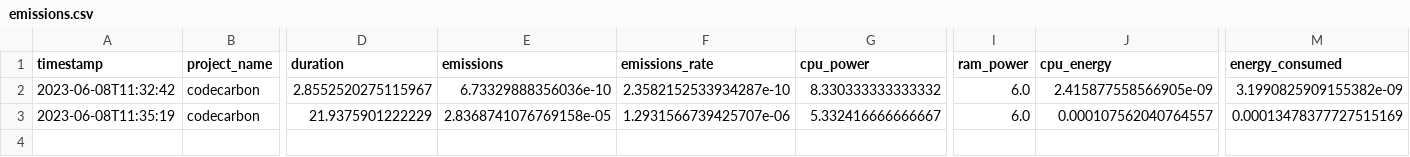
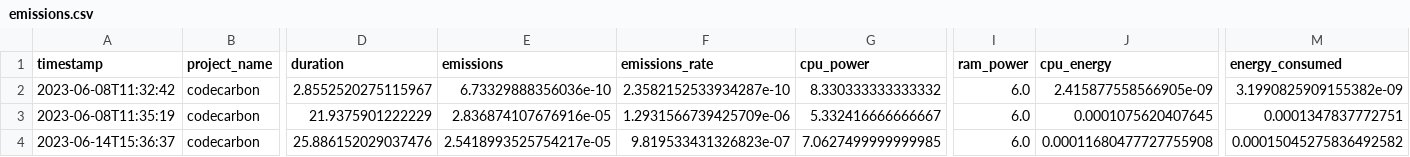
Before and after one commit to hdacosta400/uc3m_carbon, a CSV file: emissions.csv, drawn as a sheet; only a part is shown, gaps mark what is left out; rows hold the shown columns only; the diff names each change by its address in the sheet, - before the commit and + after, or states it on an @@ line.

```diff
--- a/emissions.csv
+++ b/emissions.csv
-E3 (emissions): 2.8368741076769158e-05
+E3 (emissions): 2.836874107676916e-05
-F3 (emissions_rate): 1.2931566739425707e-06
+F3 (emissions_rate): 1.2931566739425709e-06
-J3 (cpu_energy): 0.000107562040764557
+J3 (cpu_energy): 0.0001075620407645
-M3 (energy_consumed): 0.00013478377727515169
+M3 (energy_consumed): 0.0001347837772751
+row 4: 2023-06-14T15:36:37 | codecarbon | 25.886152029037476 | 2.5418993525754217e-05 | 9.819533431326823e-07 | 7.0627499999999985 | 6.0 | 0.00011680477727755908 | 0.00015045275836492582
```
Also changed, not shown: intel_power_gadget_log.csv.
